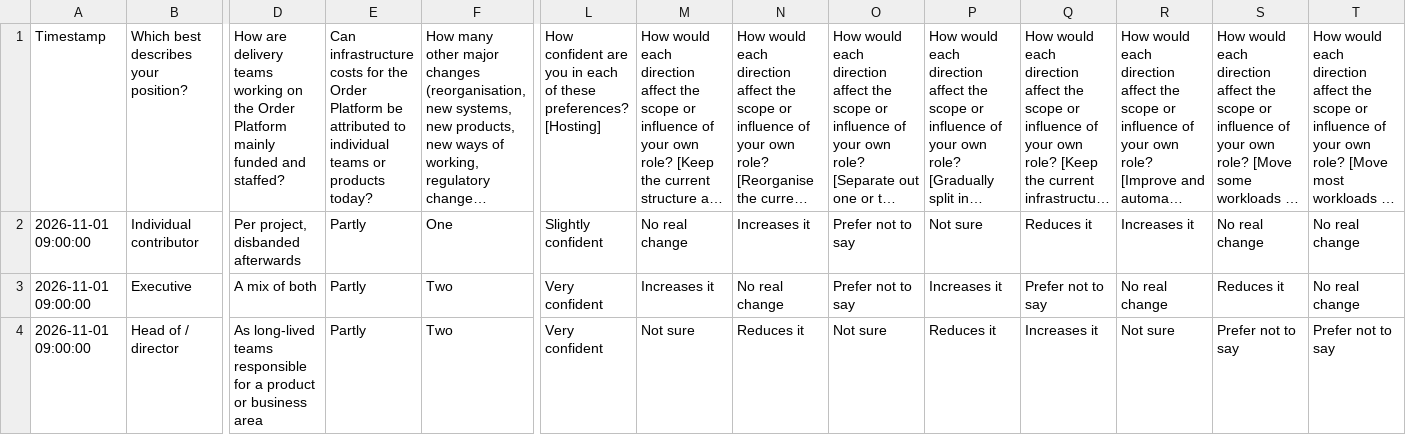
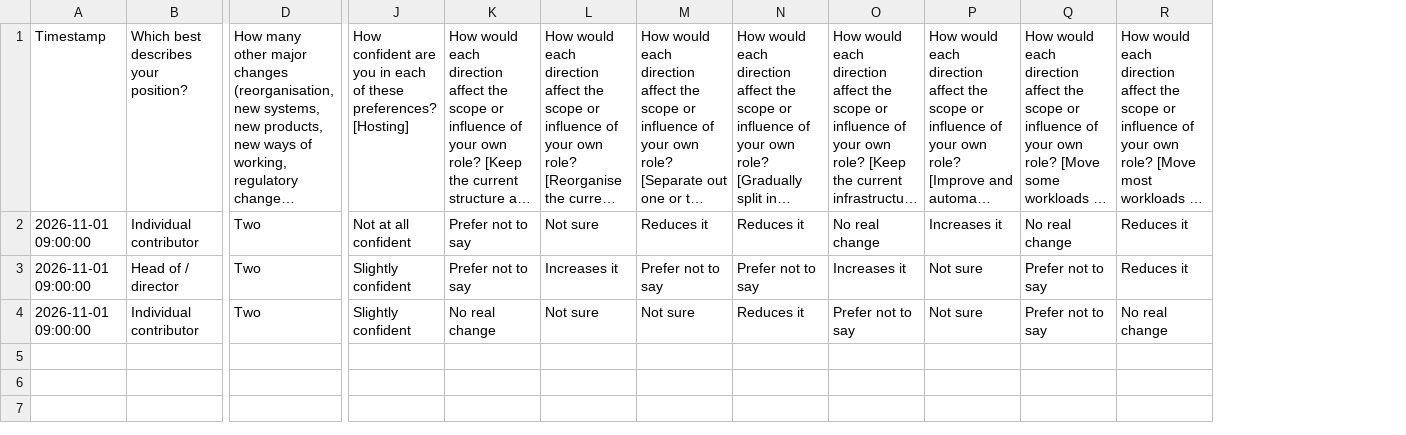
Before and after one commit to kayoslab/Migration-Readiness-Assessment, a CSV file: examples/techco/Responses/FIN.csv, drawn as a sheet; only a part is shown, gaps mark what is left out; long unchanged cells end in …; removed rows and columns are numbered as before the commit, all else as after; the diff covers the shown part only; the diff names each change by its address in the sheet, - before the commit and + after, or states it on an @@ line.

```diff
--- a/examples/techco/Responses/FIN.csv
+++ b/examples/techco/Responses/FIN.csv
-column D, rows 1-4: How are delivery teams working on the Order Platform mainly funded and staffed? | Per project, disbanded afterwards | A mix of both | As long-lived teams responsible for a product or business area
-column E, rows 1-4: Can infrastructure costs for the Order Platform be attributed to individual teams or products today? | Partly | Partly | Partly
-D2: One
+D2: Two
-J2: Slightly confident
+J2: Not at all confident
-K2: No real change
+K2: Prefer not to say
-L2: Increases it
+L2: Not sure
-M2: Prefer not to say
+M2: Reduces it
-N2: Not sure
+N2: Reduces it
-O2: Reduces it
+O2: No real change
-R2:R3: No real change
+R2:R3: Reduces it
-B3: Executive
+B3: Head of / director
-J3:J4: Very confident
+J3:J4: Slightly confident
-K3: Increases it
+K3: Prefer not to say
-L3: No real change
+L3: Increases it
-N3: Increases it
+N3: Prefer not to say
-O3: Prefer not to say
+O3: Increases it
-P3: No real change
+P3: Not sure
-Q3: Reduces it
+Q3: Prefer not to say
-B4: Head of / director
+B4: Individual contributor
-K4: Not sure
+K4: No real change
-L4: Reduces it
+L4: Not sure
-O4: Increases it
+O4: Prefer not to say
-R4: Prefer not to say
+R4: No real change
```
Also changed, not shown: 1 edited cell elsewhere in this file, examples/cloudco/Responses/FIN.csv, examples/midcorp/Responses/FIN.csv, 51 other files.
